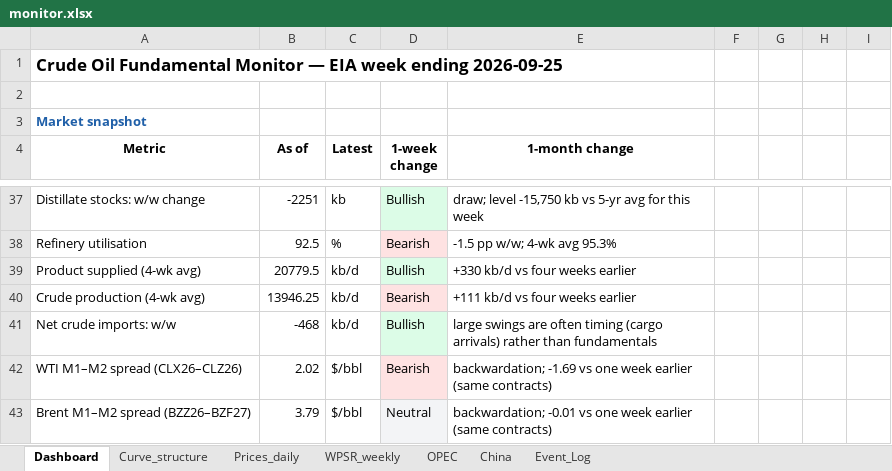
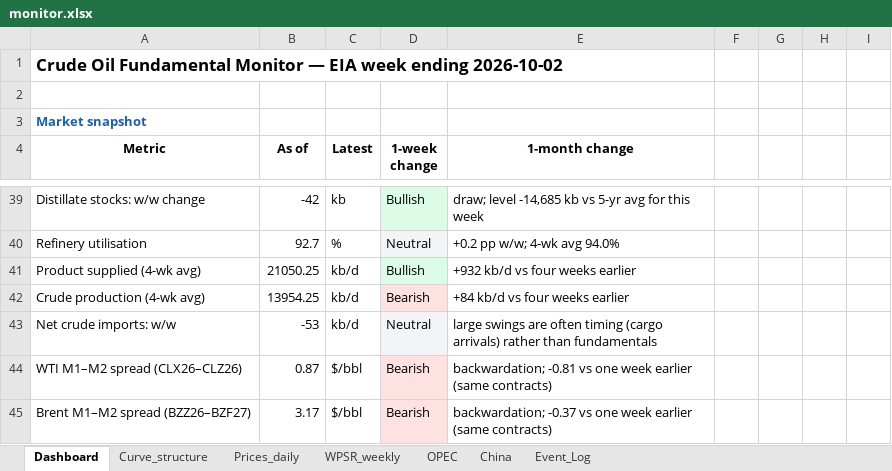
Before and after one commit to xchl88/crude-oil-fundamental-monitor, an Excel workbook: output/monitor.xlsx, sheet Dashboard, drawn as a sheet; only a part is shown, gaps mark what is left out; values as stored, in another font and other column widths than the file's, no borders; charts and pictures not drawn; addresses are those after the commit; the diff covers the shown part only; the diff names each change by its address in the sheet, - before the commit and + after, or states it on an @@ line.

```diff
--- a/output/monitor.xlsx (sheet Dashboard)
+++ b/output/monitor.xlsx (sheet Dashboard)
-A1 (Metric): …week ending 2026-09-25
+A1 (Metric): …week ending 2026-10-02
-B39 (As of): -2251
+B39 (As of): -42
-E39 (1-month change): draw; level -15,750 kb vs…
+E39 (1-month change): draw; level -14,685 kb vs…
-B40 (As of): 92.5
+B40 (As of): 92.7
-D40 (1-week change): Bearish
+D40 (1-week change): Neutral
-E40 (1-month change): -1.5 pp w/w; 4-wk avg 95.3%
+E40 (1-month change): +0.2 pp w/w; 4-wk avg 94.0%
-B41 (As of): 20779.5
+B41 (As of): 21050.25
-E41 (1-month change): +330 kb/d vs four weeks earlier
+E41 (1-month change): +932 kb/d vs four weeks earlier
-B42 (As of): 13946.25
+B42 (As of): 13954.25
-E42 (1-month change): +111 kb/d vs four weeks earlier
+E42 (1-month change): +84 kb/d vs four weeks earlier
-B43 (As of): -468
+B43 (As of): -53
-D43 (1-week change): Bullish
+D43 (1-week change): Neutral
-B44 (As of): 2.02
+B44 (As of): 0.87
-E44 (1-month change): backwardation; -1.69 vs one…
+E44 (1-month change): backwardation; -0.81 vs one…
-B45 (As of): 3.79
+B45 (As of): 3.17
-D45 (1-week change): Neutral
+D45 (1-week change): Bearish
-E45 (1-month change): backwardation; -0.01 vs one…
+E45 (1-month change): backwardation; -0.37 vs one…
```
Also changed, not shown: 2 added rows and 95 edited cells elsewhere in this sheet, sheet Event_Log, sheet OPEC, sheet Prices_daily, sheet WPSR_weekly, sheet China, sheet Curve_structure, charts or pictures, 53 other files.
